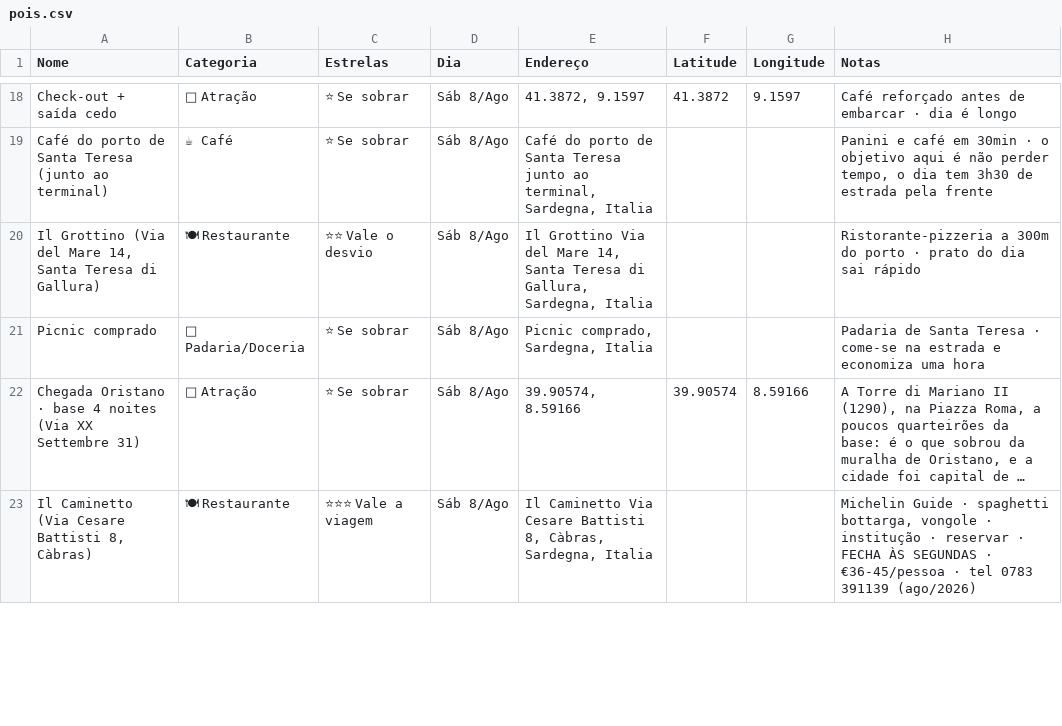
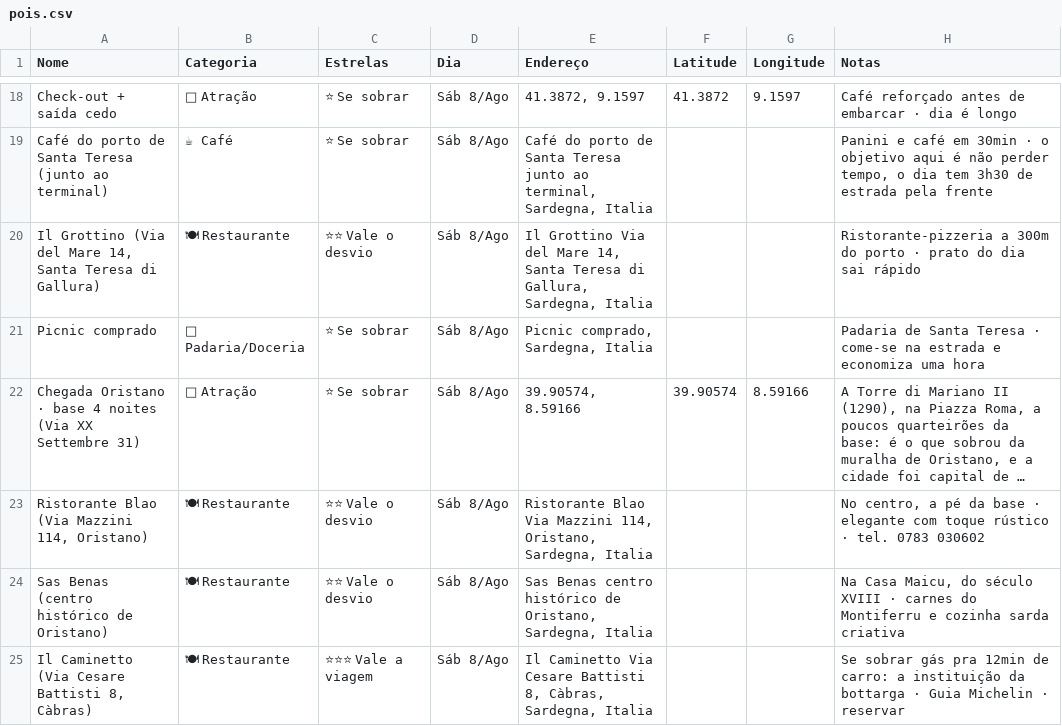
Before and after one commit to tsferraro/viagem, a CSV file: pais-sardenha/pois.csv, drawn as a sheet; only a part is shown, gaps mark what is left out; long unchanged cells end in …; addresses are those after the commit; the diff covers the shown part only; the diff names each change by its address in the sheet, - before the commit and + after, or states it on an @@ line.

```diff
--- a/pais-sardenha/pois.csv
+++ b/pais-sardenha/pois.csv
+row 23: Ristorante Blao (Via Mazzini 114, Oristano) | 🍽 Restaurante | ⭐⭐ Vale o desvio | Sáb 8/Ago | Ristorante Blao Via Mazzini 114, Oristano, Sardegna, Italia |  |  | No centro, a pé da base · elegante com toque rústico · tel. 0783 030602
+row 24: Sas Benas (centro histórico de Oristano) | 🍽 Restaurante | ⭐⭐ Vale o desvio | Sáb 8/Ago | Sas Benas centro histórico de Oristano, Sardegna, Italia |  |  | Na Casa Maicu, do século XVIII · carnes do Montiferru e cozinha sarda criativa
-H25 (Notas): Michelin Guide · spaghetti bottarga, vongole · institução · reservar · FECHA ÀS SEGUNDAS · €36-45/pessoa · tel 0783 391139 (ago/2026)
+H25 (Notas): Se sobrar gás pra 12min de carro: a instituição da bottarga · Guia Michelin · reservar
```
Also changed, not shown: 2 added rows, 5 removed rows and 9 edited cells elsewhere in this file, 6 other files.
